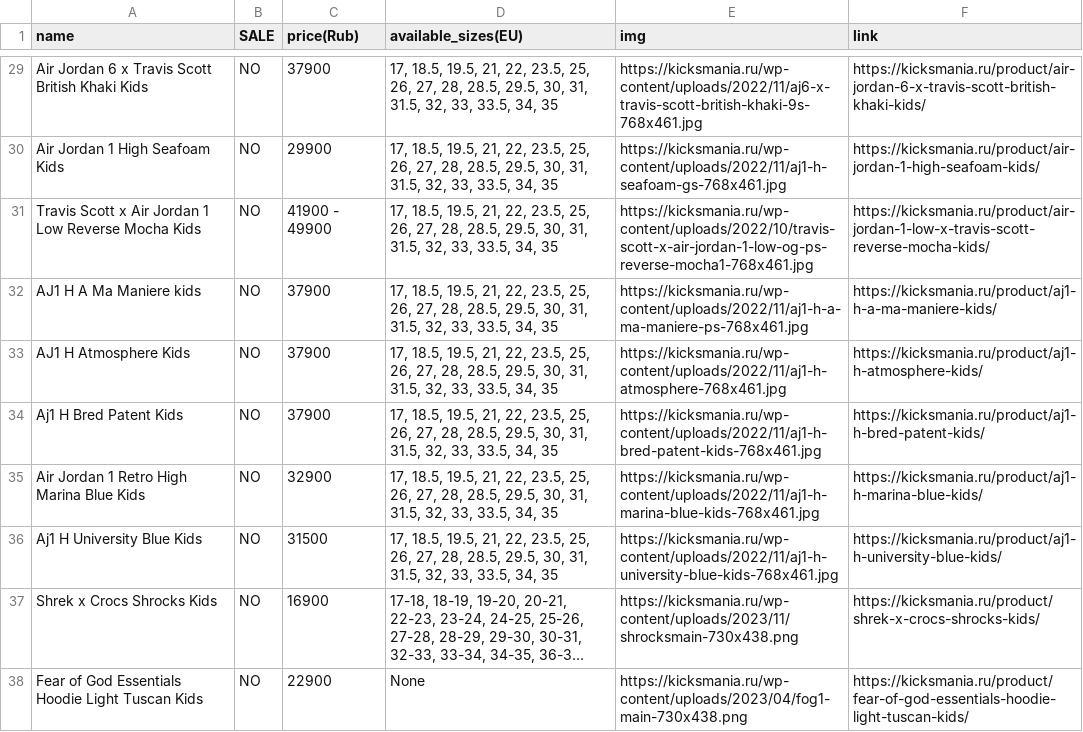
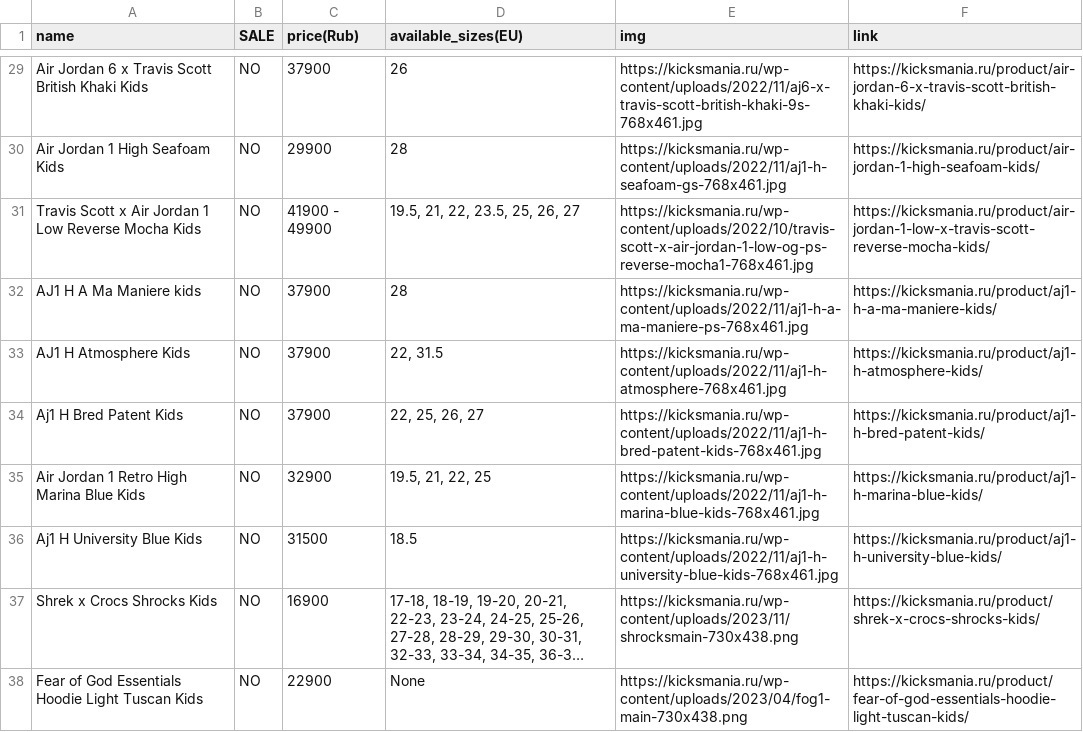
Before and after one commit to IvanGoldesov/Simple_parsing, a CSV file: Informations/baby.csv, drawn as a sheet; only a part is shown, gaps mark what is left out; long unchanged cells end in …; the diff covers the shown part only; the diff names each change by its address in the sheet, - before the commit and + after, or states it on an @@ line.

```diff
--- a/Informations/baby.csv
+++ b/Informations/baby.csv
-D29 (available_sizes(EU)): 17, 18.5, 19.5, 21, 22, 23.5, 25, 26, 27, 28, 28.5, 29.5, 30, 31, 31.5, 32, 33, 33.5, 34, 35
+D29 (available_sizes(EU)): 26
-D30 (available_sizes(EU)): 17, 18.5, 19.5, 21, 22, 23.5, 25, 26, 27, 28, 28.5, 29.5, 30, 31, 31.5, 32, 33, 33.5, 34, 35
+D30 (available_sizes(EU)): 28
-D31 (available_sizes(EU)): 17, 18.5, 19.5, 21, 22, 23.5, 25, 26, 27, 28, 28.5, 29.5, 30, 31, 31.5, 32, 33, 33.5, 34, 35
+D31 (available_sizes(EU)): 19.5, 21, 22, 23.5, 25, 26, 27
-D32 (available_sizes(EU)): 17, 18.5, 19.5, 21, 22, 23.5, 25, 26, 27, 28, 28.5, 29.5, 30, 31, 31.5, 32, 33, 33.5, 34, 35
+D32 (available_sizes(EU)): 28
-D33 (available_sizes(EU)): 17, 18.5, 19.5, 21, 22, 23.5, 25, 26, 27, 28, 28.5, 29.5, 30, 31, 31.5, 32, 33, 33.5, 34, 35
+D33 (available_sizes(EU)): 22, 31.5
-D34 (available_sizes(EU)): 17, 18.5, 19.5, 21, 22, 23.5, 25, 26, 27, 28, 28.5, 29.5, 30, 31, 31.5, 32, 33, 33.5, 34, 35
+D34 (available_sizes(EU)): 22, 25, 26, 27
-D35 (available_sizes(EU)): 17, 18.5, 19.5, 21, 22, 23.5, 25, 26, 27, 28, 28.5, 29.5, 30, 31, 31.5, 32, 33, 33.5, 34, 35
+D35 (available_sizes(EU)): 19.5, 21, 22, 25
-D36 (available_sizes(EU)): 17, 18.5, 19.5, 21, 22, 23.5, 25, 26, 27, 28, 28.5, 29.5, 30, 31, 31.5, 32, 33, 33.5, 34, 35
+D36 (available_sizes(EU)): 18.5
```
Also changed, not shown: 22 edited cells elsewhere in this file, Informations/clothes.csv, 4 other files.
